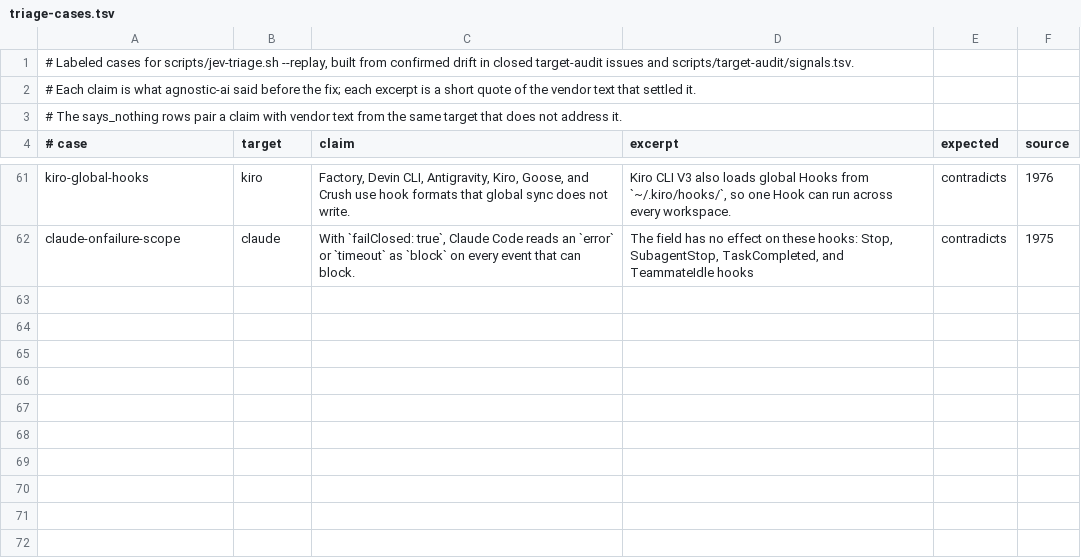
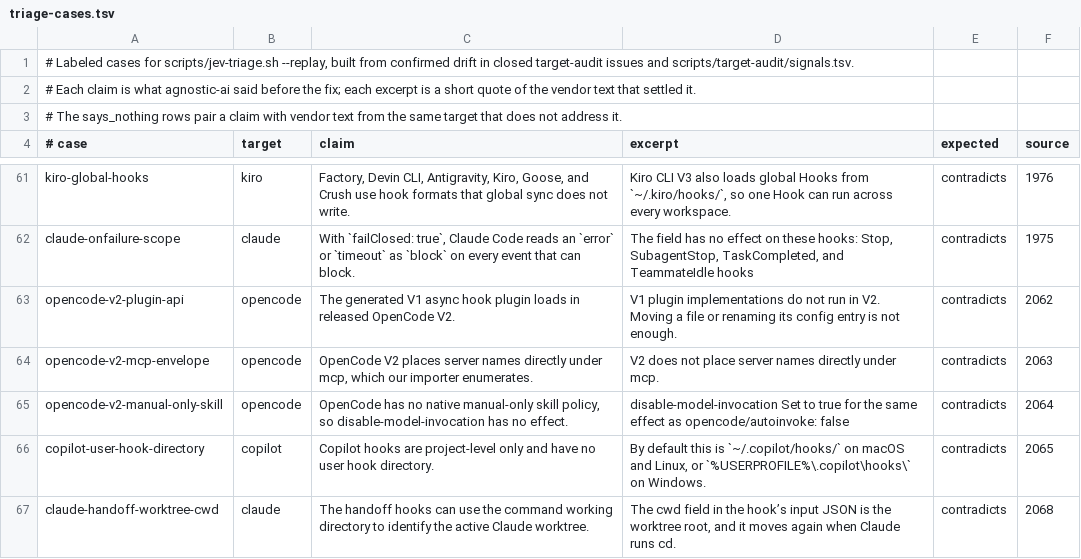
Before and after one commit to Chemaclass/agnostic-ai, a TSV file: scripts/target-audit/triage-cases.tsv, drawn as a sheet; only a part is shown, gaps mark what is left out.

```diff
--- a/scripts/target-audit/triage-cases.tsv
+++ b/scripts/target-audit/triage-cases.tsv
@@ -62 +62,6 @@ kiro-global-hooks	kiro	Factory, Devin CLI, Antigravity, Kiro, Goose, and Crush u
 claude-onfailure-scope	claude	With `failClosed: true`, Claude Code reads an `error` or `timeout` as `block` on every event that can block.	The field has no effect on these hooks: Stop, SubagentStop, TaskCompleted, and TeammateIdle hooks	contradicts	1975
+opencode-v2-plugin-api	opencode	The generated V1 async hook plugin loads in released OpenCode V2.	V1 plugin implementations do not run in V2. Moving a file or renaming its config entry is not enough.	contradicts	2062
+opencode-v2-mcp-envelope	opencode	OpenCode V2 places server names directly under mcp, which our importer enumerates.	V2 does not place server names directly under mcp.	contradicts	2063
+opencode-v2-manual-only-skill	opencode	OpenCode has no native manual-only skill policy, so disable-model-invocation has no effect.	disable-model-invocation Set to true for the same effect as opencode/autoinvoke: false	contradicts	2064
+copilot-user-hook-directory	copilot	Copilot hooks are project-level only and have no user hook directory.	By default this is `~/.copilot/hooks/` on macOS and Linux, or `%USERPROFILE%\.copilot\hooks\` on Windows.	contradicts	2065
+claude-handoff-worktree-cwd	claude	The handoff hooks can use the command working directory to identify the active Claude worktree.	The cwd field in the hook’s input JSON is the worktree root, and it moves again when Claude runs cd.	contradicts	2068
```
Also changed, not shown: scripts/target-audit/signals.tsv, scripts/target-audit/surface-cases.tsv, 2 other files.
